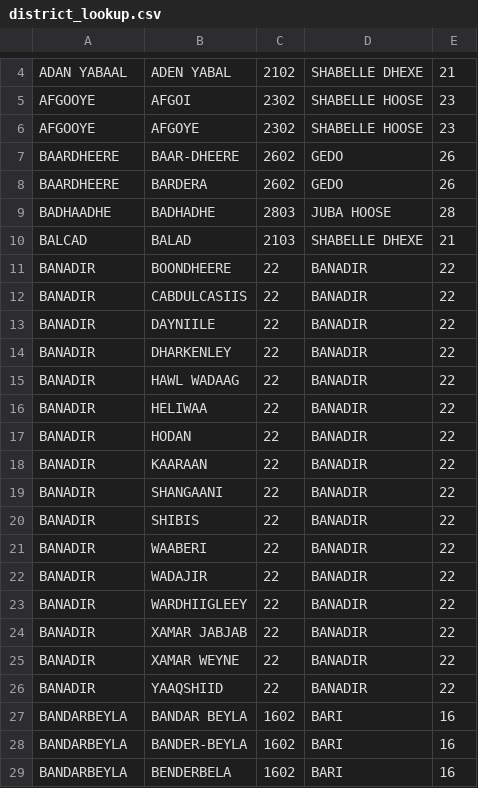
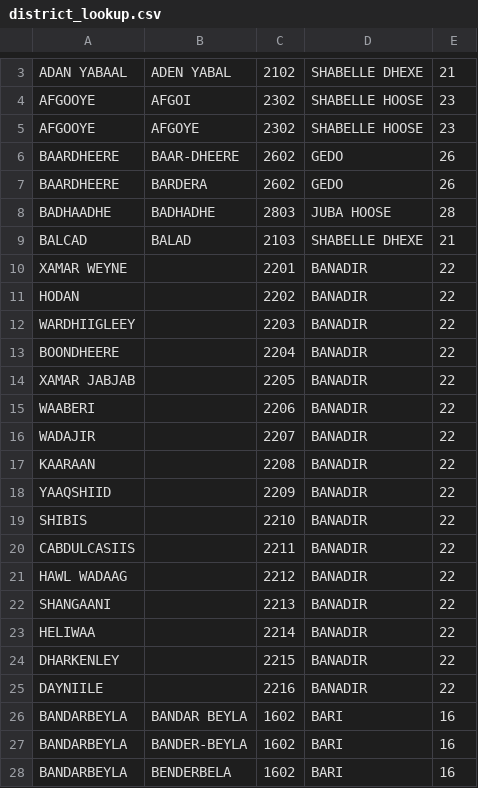
Before and after one commit to onaio/nor-som, a CSV file: data/district_lookup.csv, drawn as a sheet; only a part is shown, gaps mark what is left out; the diff covers the shown part only.

Commit message:
EW: fixing district 22 BANADIR

```diff
--- a/data/district_lookup.csv
+++ b/data/district_lookup.csv
@@ -10,18 +9,18 @@ BADHAADHE,BADHADHE,2803,JUBA HOOSE,28
 BALCAD,BALAD,2103,SHABELLE DHEXE,21
-BANADIR,BOONDHEERE,22,BANADIR,22
-BANADIR,CABDULCASIIS,22,BANADIR,22
-BANADIR,DAYNIILE,22,BANADIR,22
-BANADIR,DHARKENLEY,22,BANADIR,22
-BANADIR,HAWL WADAAG,22,BANADIR,22
-BANADIR,HELIWAA,22,BANADIR,22
-BANADIR,HODAN,22,BANADIR,22
-BANADIR,KAARAAN,22,BANADIR,22
-BANADIR,SHANGAANI,22,BANADIR,22
-BANADIR,SHIBIS,22,BANADIR,22
-BANADIR,WAABERI,22,BANADIR,22
-BANADIR,WADAJIR,22,BANADIR,22
-BANADIR,WARDHIIGLEEY,22,BANADIR,22
-BANADIR,XAMAR JABJAB,22,BANADIR,22
-BANADIR,XAMAR WEYNE,22,BANADIR,22
-BANADIR,YAAQSHIID,22,BANADIR,22
+XAMAR WEYNE,,2201,BANADIR,22
+HODAN,,2202,BANADIR,22
+WARDHIIGLEEY,,2203,BANADIR,22
+BOONDHEERE,,2204,BANADIR,22
+XAMAR JABJAB,,2205,BANADIR,22
+WAABERI,,2206,BANADIR,22
+WADAJIR,,2207,BANADIR,22
+KAARAAN,,2208,BANADIR,22
+YAAQSHIID,,2209,BANADIR,22
+SHIBIS,,2210,BANADIR,22
+CABDULCASIIS,,2211,BANADIR,22
+HAWL WADAAG,,2212,BANADIR,22
+SHANGAANI,,2213,BANADIR,22
+HELIWAA,,2214,BANADIR,22
+DHARKENLEY,,2215,BANADIR,22
+DAYNIILE,,2216,BANADIR,22
 BANDARBEYLA,BANDAR BEYLA,1602,BARI,16
```
Also changed, not shown: 1 removed row elsewhere in this file.
